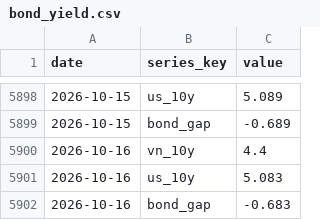
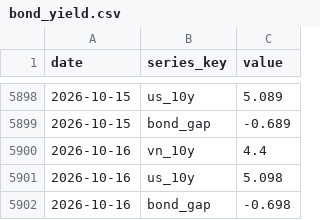
Before and after one commit to BrosPartners/liquidity-crawler, a CSV file: data/bond_yield.csv, drawn as a sheet; only a part is shown, gaps mark what is left out.

```diff
--- a/data/bond_yield.csv
+++ b/data/bond_yield.csv
@@ -5900,3 +5900,3 @@ date,series_key,value
 2026-10-16,vn_10y,4.4
-2026-10-16,us_10y,5.083
-2026-10-16,bond_gap,-0.683
+2026-10-16,us_10y,5.098
+2026-10-16,bond_gap,-0.698
```
Also changed, not shown: data/market_history.csv, data/omo_volume.csv, 5 other files.
